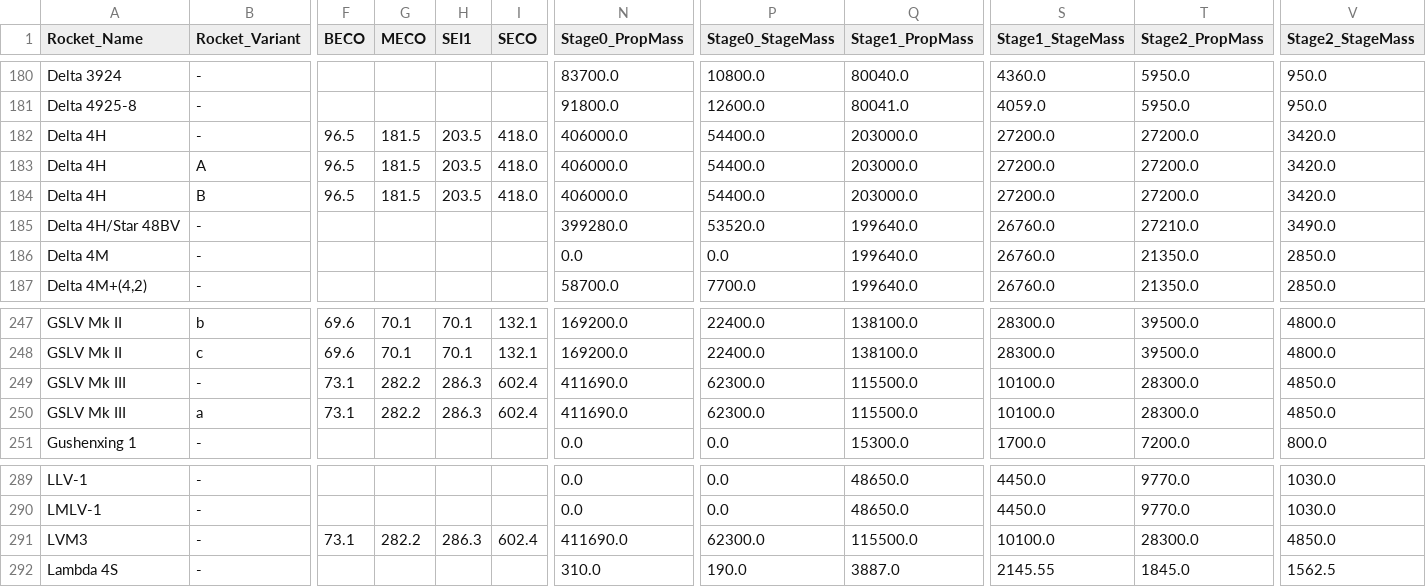
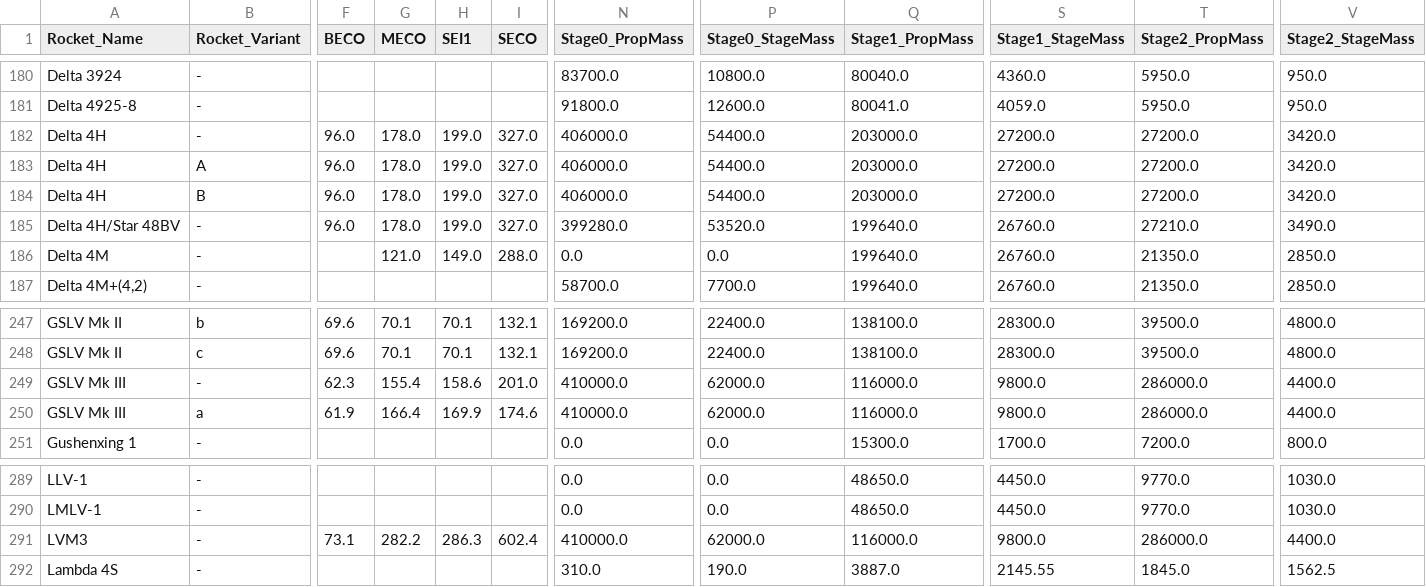
Before and after one commit to cbarker211/Emissions_API, a CSV file: databases/rocket_attributes.csv, drawn as a sheet; only a part is shown, gaps mark what is left out; the diff covers the shown part only; the diff names each change by its address in the sheet, - before the commit and + after, or states it on an @@ line.

```diff
--- a/databases/rocket_attributes.csv
+++ b/databases/rocket_attributes.csv
-F182:F184 (BECO): 96.5
+F182:F184 (BECO): 96.0
-G182:G184 (MECO): 181.5
+G182:G184 (MECO): 178.0
-H182:H184 (SEI1): 203.5
+H182:H184 (SEI1): 199.0
-I182:I184 (SECO): 418.0
+I182:I184 (SECO): 327.0
-F185 (BECO): (empty)
+F185 (BECO): 96.0
-G185 (MECO): (empty)
+G185 (MECO): 178.0
-H185 (SEI1): (empty)
+H185 (SEI1): 199.0
-I185 (SECO): (empty)
+I185 (SECO): 327.0
-G186 (MECO): (empty)
+G186 (MECO): 121.0
-H186 (SEI1): (empty)
+H186 (SEI1): 149.0
-I186 (SECO): (empty)
+I186 (SECO): 288.0
-F249 (BECO): 73.1
+F249 (BECO): 62.3
-G249 (MECO): 282.2
+G249 (MECO): 155.4
-H249 (SEI1): 286.3
+H249 (SEI1): 158.6
-I249 (SECO): 602.4
+I249 (SECO): 201.0
-N249:N250 (Stage0_PropMass): 411690.0
+N249:N250 (Stage0_PropMass): 410000.0
-P249:P250 (Stage0_StageMass): 62300.0
+P249:P250 (Stage0_StageMass): 62000.0
-Q249:Q250 (Stage1_PropMass): 115500.0
+Q249:Q250 (Stage1_PropMass): 116000.0
-S249:S250 (Stage1_StageMass): 10100.0
+S249:S250 (Stage1_StageMass): 9800.0
-T249:T250 (Stage2_PropMass): 28300.0
+T249:T250 (Stage2_PropMass): 286000.0
-V249:V250 (Stage2_StageMass): 4850.0
+V249:V250 (Stage2_StageMass): 4400.0
-F250 (BECO): 73.1
+F250 (BECO): 61.9
-G250 (MECO): 282.2
+G250 (MECO): 166.4
-H250 (SEI1): 286.3
+H250 (SEI1): 169.9
-I250 (SECO): 602.4
+I250 (SECO): 174.6
-N291 (Stage0_PropMass): 411690.0
+N291 (Stage0_PropMass): 410000.0
-P291 (Stage0_StageMass): 62300.0
+P291 (Stage0_StageMass): 62000.0
-Q291 (Stage1_PropMass): 115500.0
+Q291 (Stage1_PropMass): 116000.0
-S291 (Stage1_StageMass): 10100.0
+S291 (Stage1_StageMass): 9800.0
-T291 (Stage2_PropMass): 28300.0
+T291 (Stage2_PropMass): 286000.0
-V291 (Stage2_StageMass): 4850.0
+V291 (Stage2_StageMass): 4400.0
```
Also changed, not shown: 25 edited cells elsewhere in this file, out_files/2010/emis_stats_2017_3_2x25_72.csv, out_files/2010/emis_stats_2018_3_2x25_72.csv, 19 other files.
